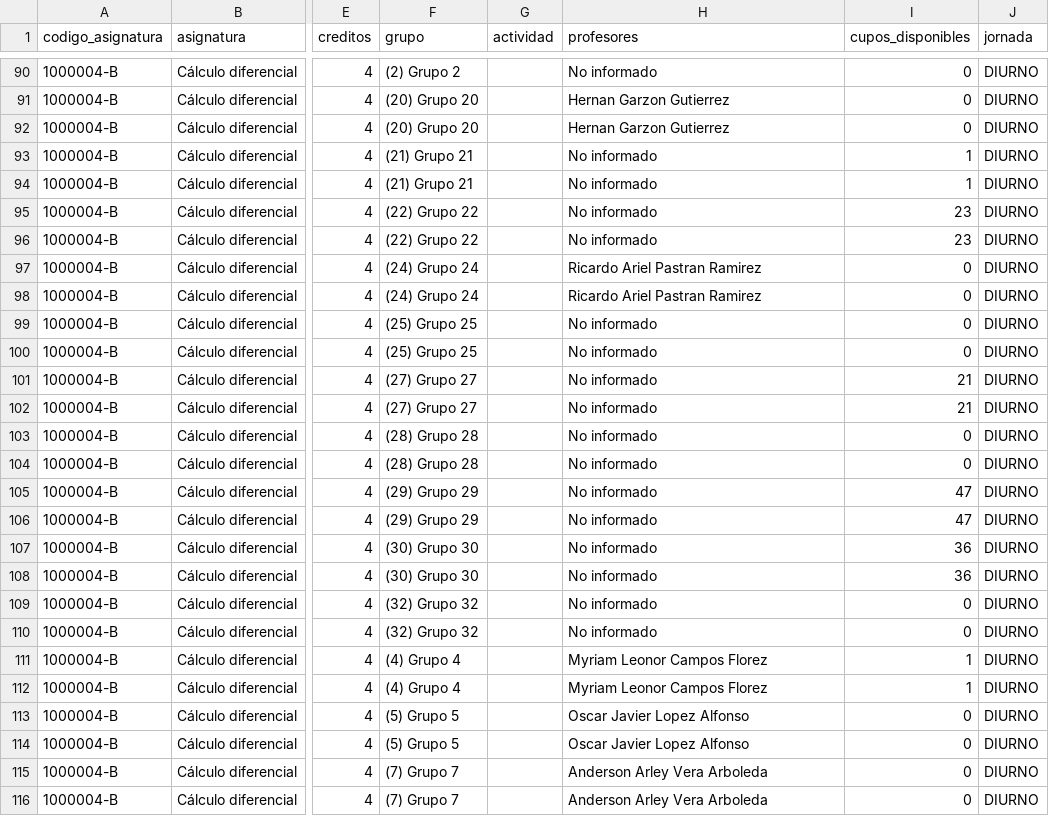
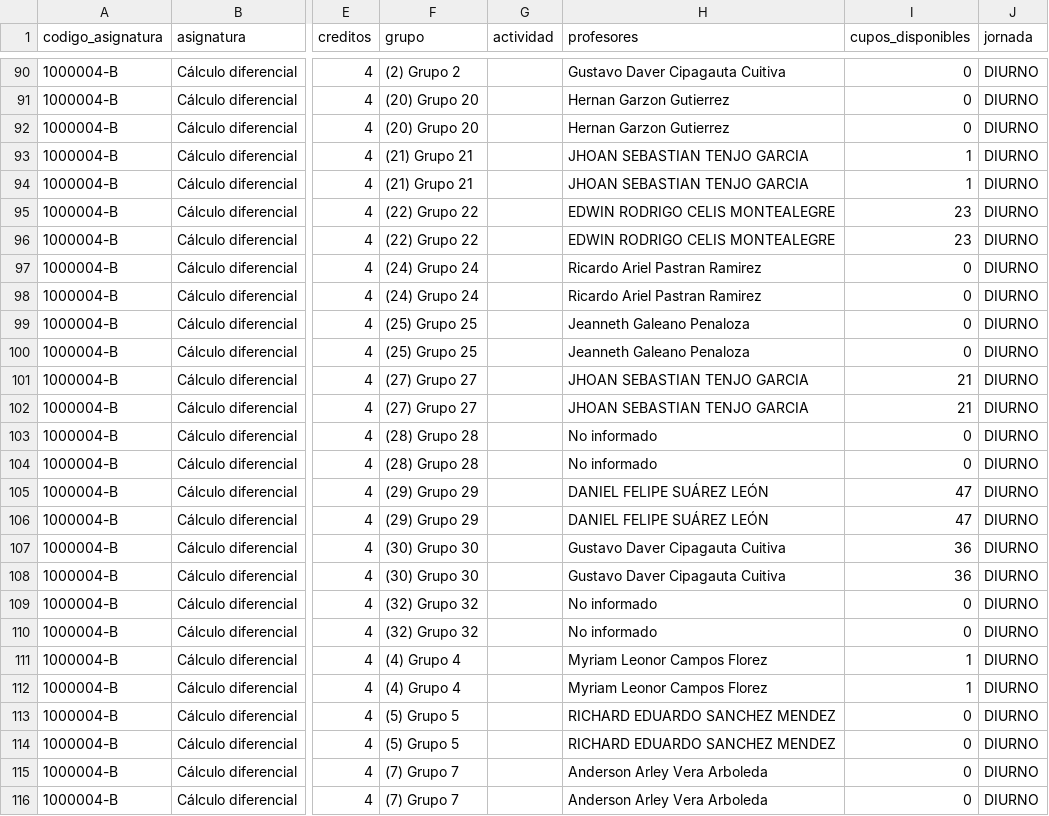
Before and after one commit to aroberto-ux/horarios_unal, a CSV file: horarios.csv, drawn as a sheet; only a part is shown, gaps mark what is left out; the diff covers the shown part only; the diff names each change by its address in the sheet, - before the commit and + after, or states it on an @@ line.

```diff
--- a/horarios.csv
+++ b/horarios.csv
-H90 (profesores): No informado
+H90 (profesores): Gustavo Daver Cipagauta Cuitiva
-H93:H94 (profesores): No informado
+H93:H94 (profesores): JHOAN SEBASTIAN TENJO GARCIA
-H95:H96 (profesores): No informado
+H95:H96 (profesores): EDWIN RODRIGO CELIS MONTEALEGRE
-H99:H100 (profesores): No informado
+H99:H100 (profesores): Jeanneth Galeano Penaloza
-H101:H102 (profesores): No informado
+H101:H102 (profesores): JHOAN SEBASTIAN TENJO GARCIA
-H105:H106 (profesores): No informado
+H105:H106 (profesores): DANIEL FELIPE SUÁREZ LEÓN
-H107:H108 (profesores): No informado
+H107:H108 (profesores): Gustavo Daver Cipagauta Cuitiva
-H113:H114 (profesores): Oscar Javier Lopez Alfonso
+H113:H114 (profesores): RICHARD EDUARDO SANCHEZ MENDEZ
```
Also changed, not shown: 93 edited cells elsewhere in this file, grupos.csv, 3 other files.
